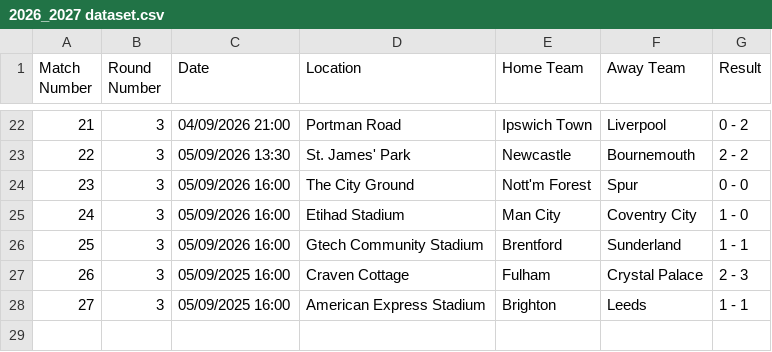
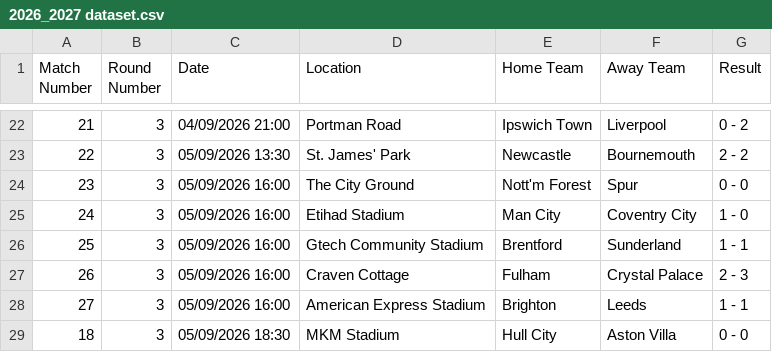
Before and after one commit to onahhh12/football_predictor, a CSV file: 2026_2027 dataset.csv, drawn as a sheet; only a part is shown, gaps mark what is left out.

Commit message:
Update match dates from 2025 to 2026

```diff
--- a/2026_2027 dataset.csv
+++ b/2026_2027 dataset.csv
@@ -26,3 +26,4 @@ Match Number,Round Number,Date,Location,Home Team,Away Team,Result
 25,3,05/09/2026 16:00,Gtech Community Stadium,Brentford,Sunderland,1 - 1
-26,3,05/09/2025 16:00,Craven Cottage,Fulham,Crystal Palace,2 - 3
-27,3,05/09/2025 16:00,American Express Stadium,Brighton,Leeds,1 - 1
+26,3,05/09/2026 16:00,Craven Cottage,Fulham,Crystal Palace,2 - 3
+27,3,05/09/2026 16:00,American Express Stadium,Brighton,Leeds,1 - 1
+18,3,05/09/2026 18:30,MKM Stadium,Hull City,Aston Villa,0 - 0
```
